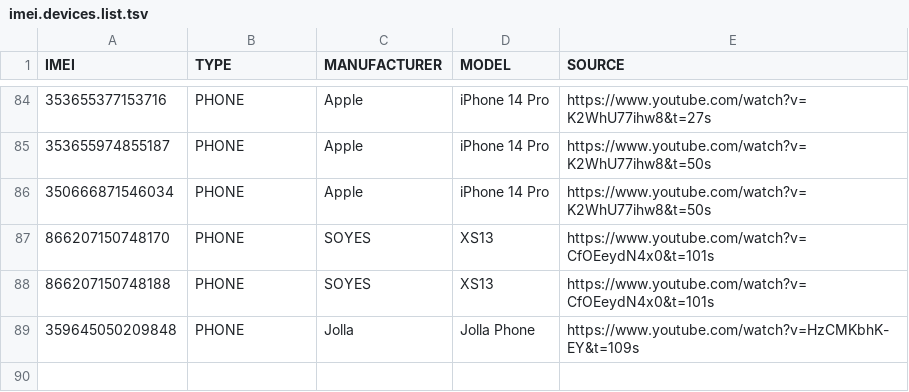
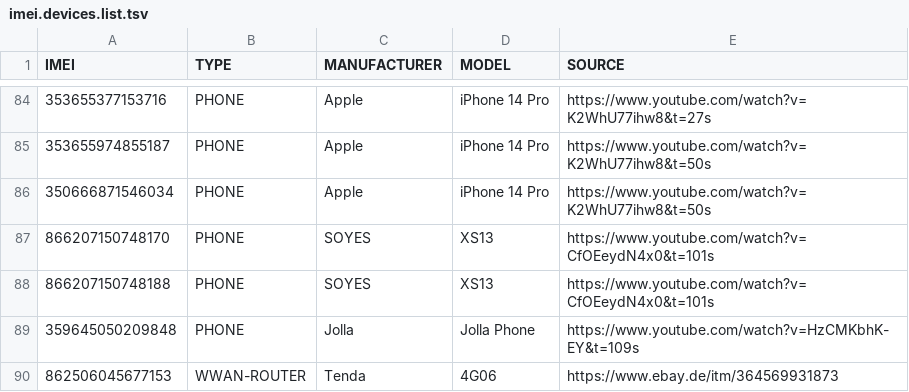
Before and after one commit to greyhat-academy/lists.d, a TSV file: imei.devices.list.tsv, drawn as a sheet; only a part is shown, gaps mark what is left out; the diff names each change by its address in the sheet, - before the commit and + after, or states it on an @@ line.

Commit message:
adding Tenda 4G06 Router to imei.devices.list.tsv & mac.devices.list.tsv
Signed-off-by: kkarhan <kevin@karhan.guru>

```diff
--- a/imei.devices.list.tsv
+++ b/imei.devices.list.tsv
+row 90: 862506045677153 | WWAN-ROUTER | Tenda | 4G06 | https://www.ebay.de/itm/364569931873
```
Also changed, not shown: mac.devices.list.tsv.
